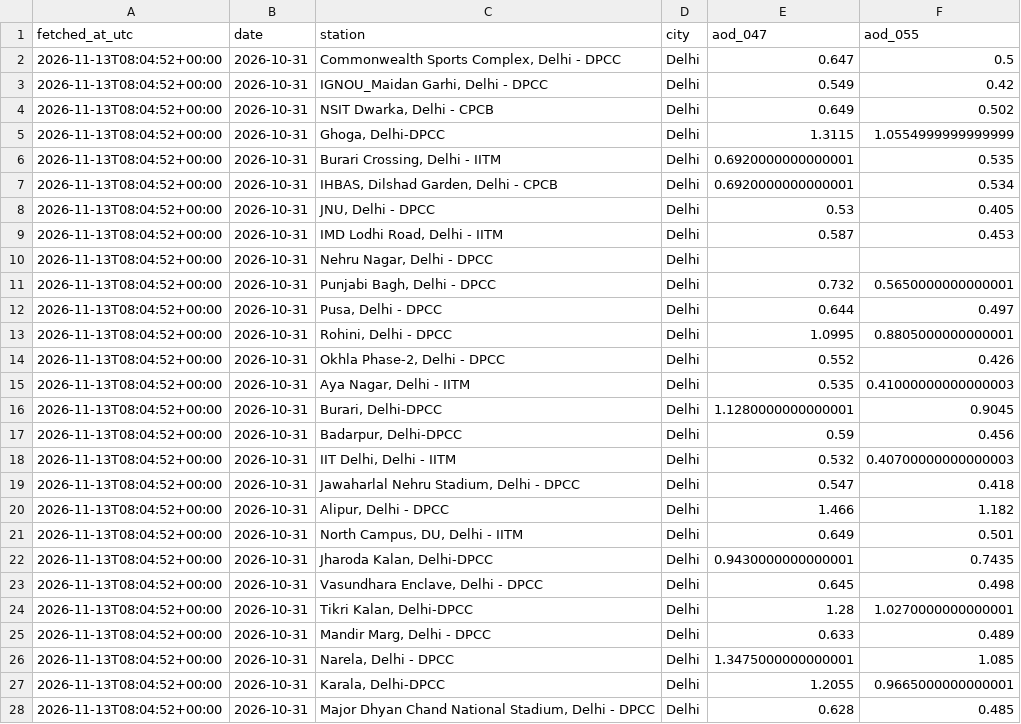
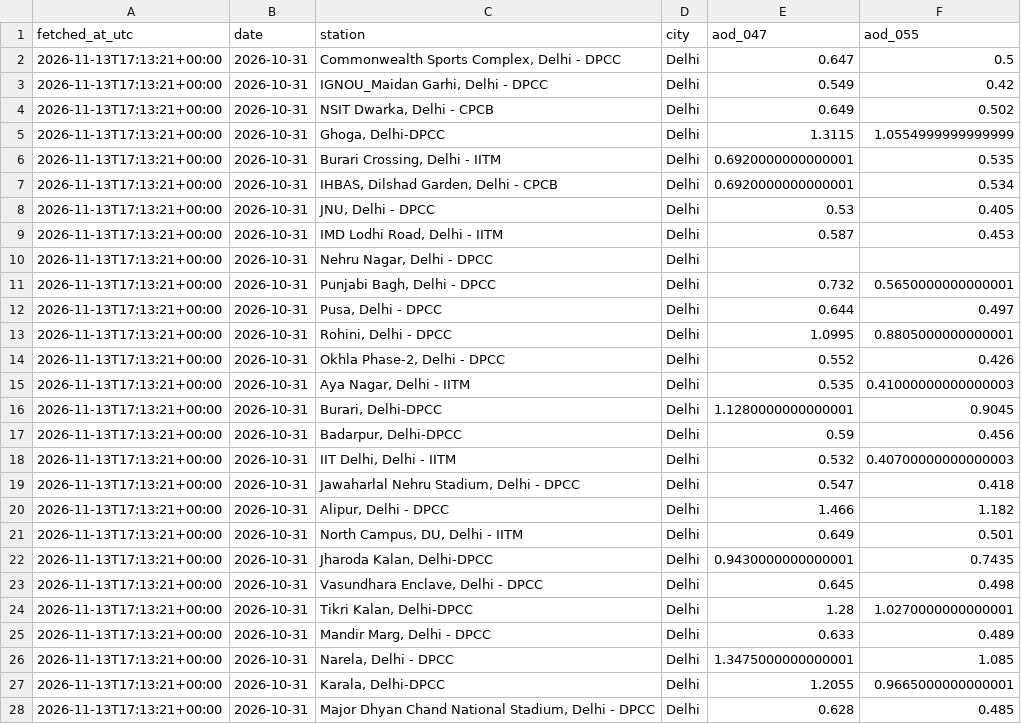
Before and after one commit to HalcyonVector/AQI-Network-Integrity-System, a CSV file: data/raw/aod_ncr_2026-10-31.csv, drawn as a sheet; only a part is shown; the diff covers the shown part only.

```diff
--- a/data/raw/aod_ncr_2026-10-31.csv
+++ b/data/raw/aod_ncr_2026-10-31.csv
@@ -1,28 +1,28 @@
 fetched_at_utc,date,station,city,aod_047,aod_055
-2026-11-13T08:04:52+00:00,2026-10-31,"Commonwealth Sports Complex, Delhi - DPCC",Delhi,0.647,0.5
-2026-11-13T08:04:52+00:00,2026-10-31,"IGNOU_Maidan Garhi, Delhi - DPCC",Delhi,0.549,0.42
-2026-11-13T08:04:52+00:00,2026-10-31,"NSIT Dwarka, Delhi - CPCB",Delhi,0.649,0.502
-2026-11-13T08:04:52+00:00,2026-10-31,"Ghoga, Delhi-DPCC",Delhi,1.3115,1.0554999999999999
-2026-11-13T08:04:52+00:00,2026-10-31,"Burari Crossing, Delhi - IITM",Delhi,0.6920000000000001,0.535
-2026-11-13T08:04:52+00:00,2026-10-31,"IHBAS, Dilshad Garden, Delhi - CPCB",Delhi,0.6920000000000001,0.534
-2026-11-13T08:04:52+00:00,2026-10-31,"JNU, Delhi - DPCC",Delhi,0.53,0.405
-2026-11-13T08:04:52+00:00,2026-10-31,"IMD Lodhi Road, Delhi - IITM",Delhi,0.587,0.453
-2026-11-13T08:04:52+00:00,2026-10-31,"Nehru Nagar, Delhi - DPCC",Delhi,,
-2026-11-13T08:04:52+00:00,2026-10-31,"Punjabi Bagh, Delhi - DPCC",Delhi,0.732,0.5650000000000001
-2026-11-13T08:04:52+00:00,2026-10-31,"Pusa, Delhi - DPCC",Delhi,0.644,0.497
-2026-11-13T08:04:52+00:00,2026-10-31,"Rohini, Delhi - DPCC",Delhi,1.0995,0.8805000000000001
-2026-11-13T08:04:52+00:00,2026-10-31,"Okhla Phase-2, Delhi - DPCC",Delhi,0.552,0.426
-2026-11-13T08:04:52+00:00,2026-10-31,"Aya Nagar, Delhi - IITM",Delhi,0.535,0.41000000000000003
-2026-11-13T08:04:52+00:00,2026-10-31,"Burari, Delhi-DPCC",Delhi,1.1280000000000001,0.9045
-2026-11-13T08:04:52+00:00,2026-10-31,"Badarpur, Delhi-DPCC",Delhi,0.59,0.456
-2026-11-13T08:04:52+00:00,2026-10-31,"IIT Delhi, Delhi - IITM",Delhi,0.532,0.40700000000000003
-2026-11-13T08:04:52+00:00,2026-10-31,"Jawaharlal Nehru Stadium, Delhi - DPCC",Delhi,0.547,0.418
-2026-11-13T08:04:52+00:00,2026-10-31,"Alipur, Delhi - DPCC",Delhi,1.466,1.182
-2026-11-13T08:04:52+00:00,2026-10-31,"North Campus, DU, Delhi - IITM",Delhi,0.649,0.501
-2026-11-13T08:04:52+00:00,2026-10-31,"Jharoda Kalan, Delhi-DPCC",Delhi,0.9430000000000001,0.7435
-2026-11-13T08:04:52+00:00,2026-10-31,"Vasundhara Enclave, Delhi - DPCC",Delhi,0.645,0.498
-2026-11-13T08:04:52+00:00,2026-10-31,"Tikri Kalan, Delhi-DPCC",Delhi,1.28,1.0270000000000001
-2026-11-13T08:04:52+00:00,2026-10-31,"Mandir Marg, Delhi - DPCC",Delhi,0.633,0.489
-2026-11-13T08:04:52+00:00,2026-10-31,"Narela, Delhi - DPCC",Delhi,1.3475000000000001,1.085
-2026-11-13T08:04:52+00:00,2026-10-31,"Karala, Delhi-DPCC",Delhi,1.2055,0.9665000000000001
-2026-11-13T08:04:52+00:00,2026-10-31,"Major Dhyan Chand National Stadium, Delhi - DPCC",Delhi,0.628,0.485
+2026-11-13T17:13:21+00:00,2026-10-31,"Commonwealth Sports Complex, Delhi - DPCC",Delhi,0.647,0.5
+2026-11-13T17:13:21+00:00,2026-10-31,"IGNOU_Maidan Garhi, Delhi - DPCC",Delhi,0.549,0.42
+2026-11-13T17:13:21+00:00,2026-10-31,"NSIT Dwarka, Delhi - CPCB",Delhi,0.649,0.502
+2026-11-13T17:13:21+00:00,2026-10-31,"Ghoga, Delhi-DPCC",Delhi,1.3115,1.0554999999999999
+2026-11-13T17:13:21+00:00,2026-10-31,"Burari Crossing, Delhi - IITM",Delhi,0.6920000000000001,0.535
+2026-11-13T17:13:21+00:00,2026-10-31,"IHBAS, Dilshad Garden, Delhi - CPCB",Delhi,0.6920000000000001,0.534
+2026-11-13T17:13:21+00:00,2026-10-31,"JNU, Delhi - DPCC",Delhi,0.53,0.405
+2026-11-13T17:13:21+00:00,2026-10-31,"IMD Lodhi Road, Delhi - IITM",Delhi,0.587,0.453
+2026-11-13T17:13:21+00:00,2026-10-31,"Nehru Nagar, Delhi - DPCC",Delhi,,
+2026-11-13T17:13:21+00:00,2026-10-31,"Punjabi Bagh, Delhi - DPCC",Delhi,0.732,0.5650000000000001
+2026-11-13T17:13:21+00:00,2026-10-31,"Pusa, Delhi - DPCC",Delhi,0.644,0.497
+2026-11-13T17:13:21+00:00,2026-10-31,"Rohini, Delhi - DPCC",Delhi,1.0995,0.8805000000000001
+2026-11-13T17:13:21+00:00,2026-10-31,"Okhla Phase-2, Delhi - DPCC",Delhi,0.552,0.426
+2026-11-13T17:13:21+00:00,2026-10-31,"Aya Nagar, Delhi - IITM",Delhi,0.535,0.41000000000000003
+2026-11-13T17:13:21+00:00,2026-10-31,"Burari, Delhi-DPCC",Delhi,1.1280000000000001,0.9045
+2026-11-13T17:13:21+00:00,2026-10-31,"Badarpur, Delhi-DPCC",Delhi,0.59,0.456
+2026-11-13T17:13:21+00:00,2026-10-31,"IIT Delhi, Delhi - IITM",Delhi,0.532,0.40700000000000003
+2026-11-13T17:13:21+00:00,2026-10-31,"Jawaharlal Nehru Stadium, Delhi - DPCC",Delhi,0.547,0.418
+2026-11-13T17:13:21+00:00,2026-10-31,"Alipur, Delhi - DPCC",Delhi,1.466,1.182
+2026-11-13T17:13:21+00:00,2026-10-31,"North Campus, DU, Delhi - IITM",Delhi,0.649,0.501
+2026-11-13T17:13:21+00:00,2026-10-31,"Jharoda Kalan, Delhi-DPCC",Delhi,0.9430000000000001,0.7435
+2026-11-13T17:13:21+00:00,2026-10-31,"Vasundhara Enclave, Delhi - DPCC",Delhi,0.645,0.498
+2026-11-13T17:13:21+00:00,2026-10-31,"Tikri Kalan, Delhi-DPCC",Delhi,1.28,1.0270000000000001
+2026-11-13T17:13:21+00:00,2026-10-31,"Mandir Marg, Delhi - DPCC",Delhi,0.633,0.489
+2026-11-13T17:13:21+00:00,2026-10-31,"Narela, Delhi - DPCC",Delhi,1.3475000000000001,1.085
+2026-11-13T17:13:21+00:00,2026-10-31,"Karala, Delhi-DPCC",Delhi,1.2055,0.9665000000000001
+2026-11-13T17:13:21+00:00,2026-10-31,"Major Dhyan Chand National Stadium, Delhi - DPCC",Delhi,0.628,0.485
```
Also changed, not shown: 16 added rows and 39 edited cells elsewhere in this file, data/processed/station_day_residuals.csv, data/raw/aod_ncr_2026-11-02.csv, 17 other files.
